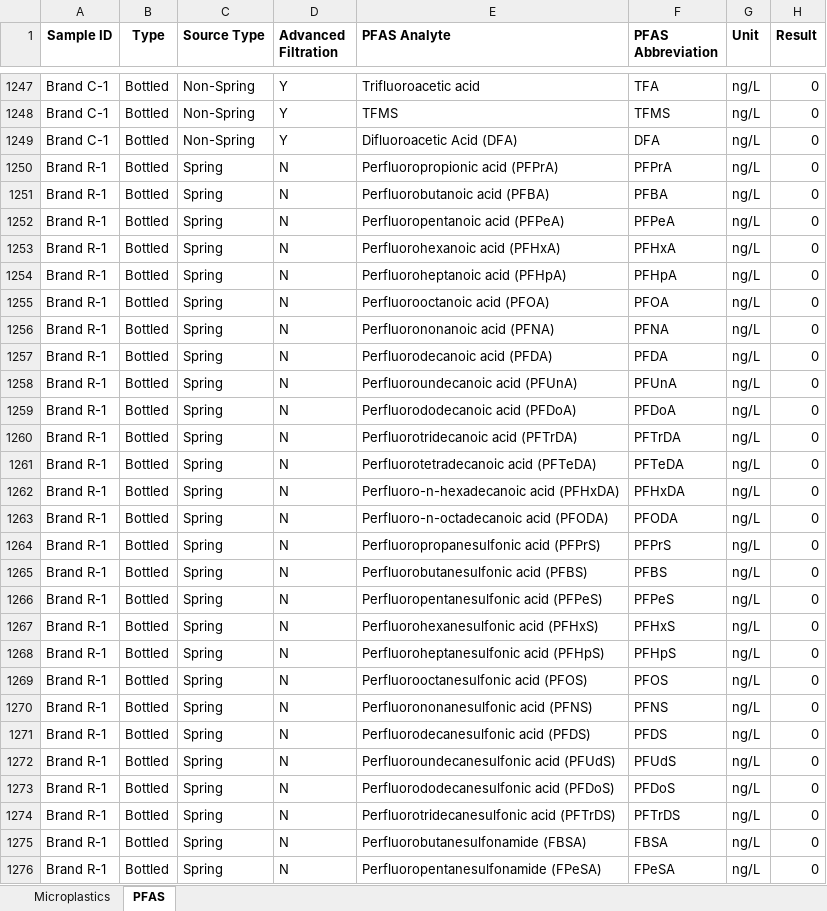
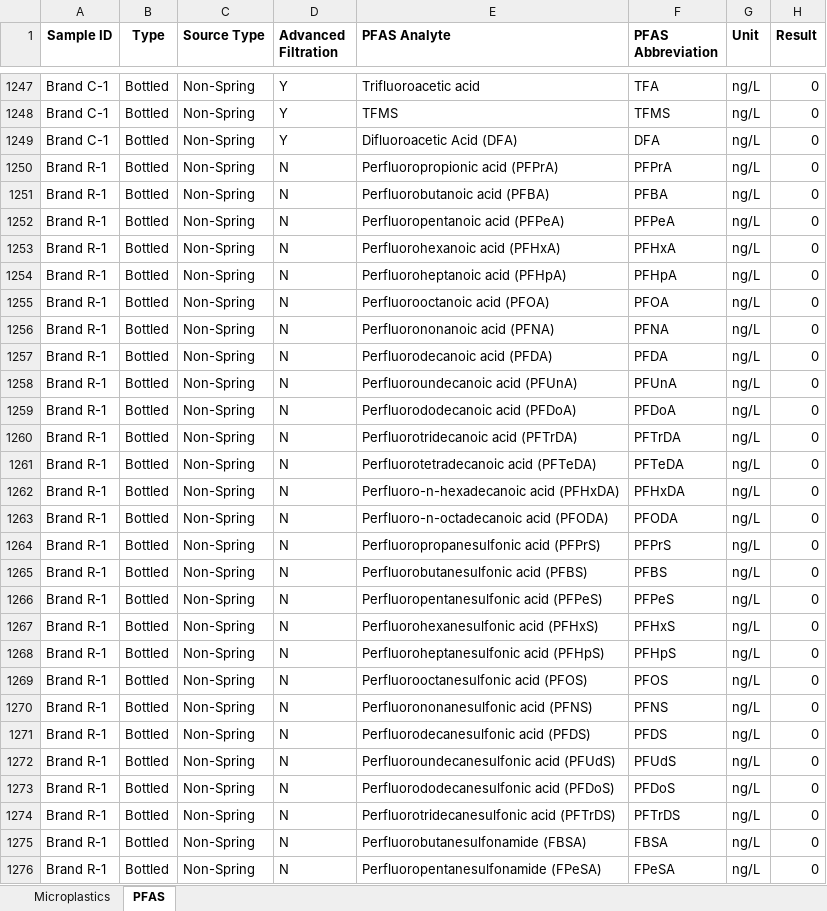
Before and after one commit to KatiePelch/NRDC-MP-PFAS, an Excel workbook: data/testing_results.xlsx, sheet PFAS, drawn as a sheet; only a part is shown, gaps mark what is left out; values as stored, in another font and other column widths than the file's, no borders; the diff covers the shown part only; the diff names each change by its address in the sheet, - before the commit and + after, or states it on an @@ line.

Commit message:
dataset and corresponding updates

```diff
--- a/data/testing_results.xlsx (sheet PFAS)
+++ b/data/testing_results.xlsx (sheet PFAS)
-C1250:C1276 (Source Type): Spring
+C1250:C1276 (Source Type): Non-Spring
```
Also changed, not shown: 77 edited cells elsewhere in this sheet, 14 other files.
